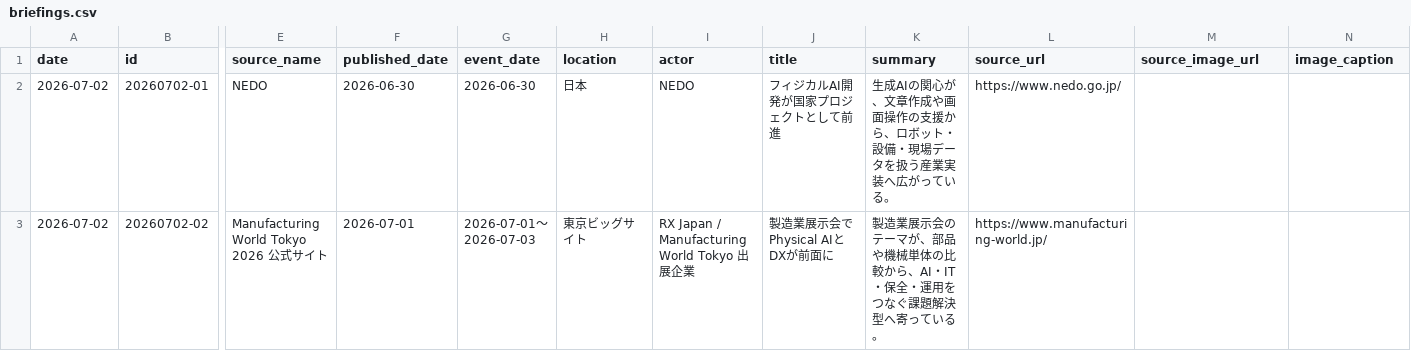
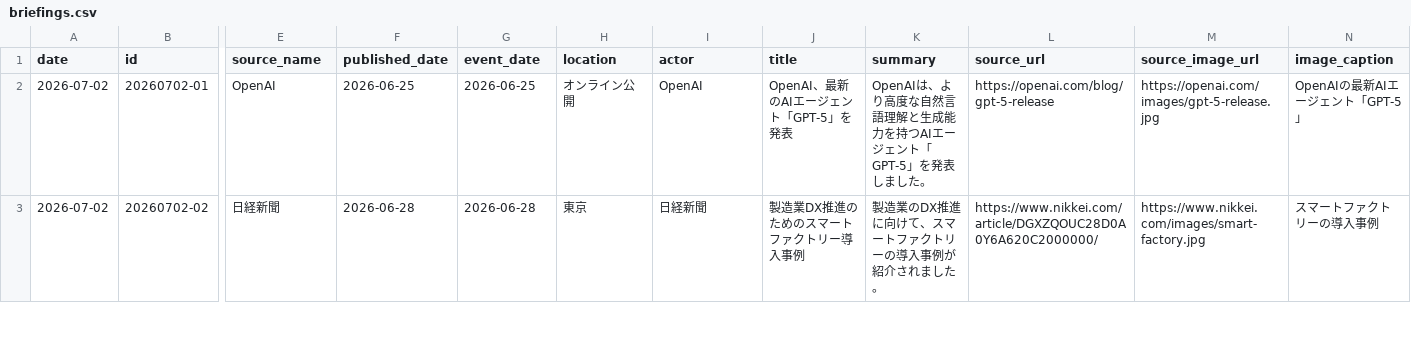
Before and after one commit to Hazuki-seo/Daily-Briefing-Board, a CSV file: data/briefings.csv, drawn as a sheet; only a part is shown, gaps mark what is left out; the diff covers the shown part only; the diff names each change by its address in the sheet, - before the commit and + after, or states it on an @@ line.

```diff
--- a/data/briefings.csv
+++ b/data/briefings.csv
-E2 (source_name): NEDO
+E2 (source_name): OpenAI
-F2 (published_date): 2026-06-30
+F2 (published_date): 2026-06-25
-G2 (event_date): 2026-06-30
+G2 (event_date): 2026-06-25
-H2 (location): 日本
+H2 (location): オンライン公開
-I2 (actor): NEDO
+I2 (actor): OpenAI
-J2 (title): フィジカルAI開発が国家プロジェクトとして前進
+J2 (title): OpenAI、最新のAIエージェント「GPT-5」を発表
-K2 (summary): 生成AIの関心が、文章作成や画面操作の支援から、ロボット・設備・現場データを扱う産業実装へ広がっている。
+K2 (summary): OpenAIは、より高度な自然言語理解と生成能力を持つAIエージェント「GPT-5」を発表しました。
-L2 (source_url): https://www.nedo.go.jp/
+L2 (source_url): https://openai.com/blog/gpt-5-release
-M2 (source_image_url): (empty)
+M2 (source_image_url): https://openai.com/images/gpt-5-release.jpg
-N2 (image_caption): (empty)
+N2 (image_caption): OpenAIの最新AIエージェント「GPT-5」
-E3 (source_name): Manufacturing World Tokyo 2026 公式サイト
+E3 (source_name): 日経新聞
-F3 (published_date): 2026-07-01
+F3 (published_date): 2026-06-28
-G3 (event_date): 2026-07-01〜2026-07-03
+G3 (event_date): 2026-06-28
-H3 (location): 東京ビッグサイト
+H3 (location): 東京
-I3 (actor): RX Japan / Manufacturing World Tokyo 出展企業
+I3 (actor): 日経新聞
-J3 (title): 製造業展示会でPhysical AIとDXが前面に
+J3 (title): 製造業DX推進のためのスマートファクトリー導入事例
-K3 (summary): 製造業展示会のテーマが、部品や機械単体の比較から、AI・IT・保全・運用をつなぐ課題解決型へ寄っている。
+K3 (summary): 製造業のDX推進に向けて、スマートファクトリーの導入事例が紹介されました。
-L3 (source_url): https://www.manufacturing-world.jp/
+L3 (source_url): https://www.nikkei.com/article/DGXZQOUC28D0A0Y6A620C2000000/
-M3 (source_image_url): (empty)
+M3 (source_image_url): https://www.nikkei.com/images/smart-factory.jpg
-N3 (image_caption): (empty)
+N3 (image_caption): スマートファクトリーの導入事例
```
Also changed, not shown: 81 edited cells elsewhere in this file.
